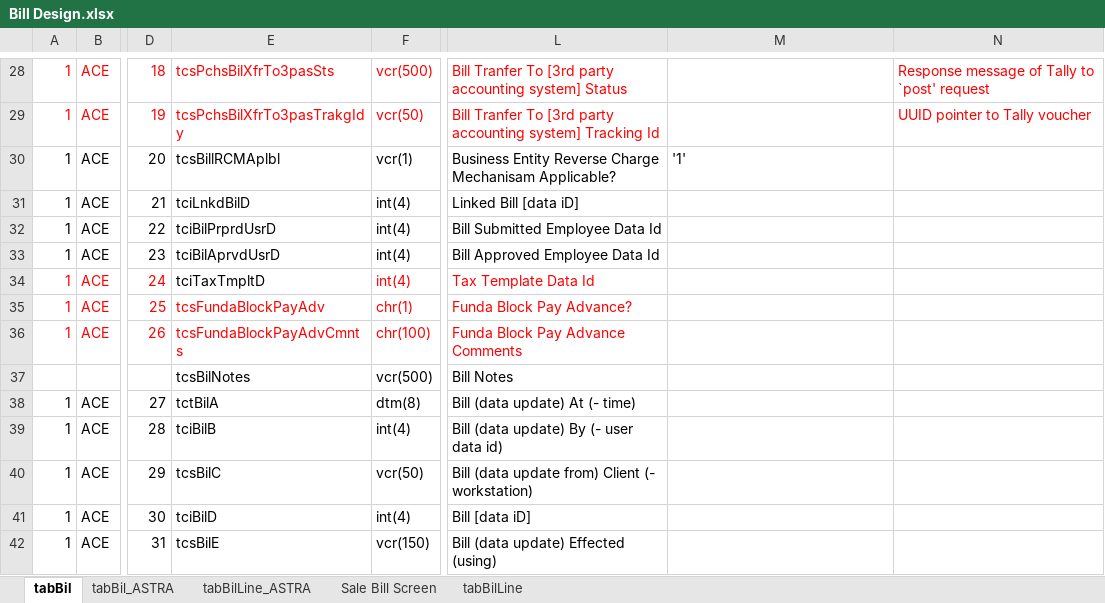
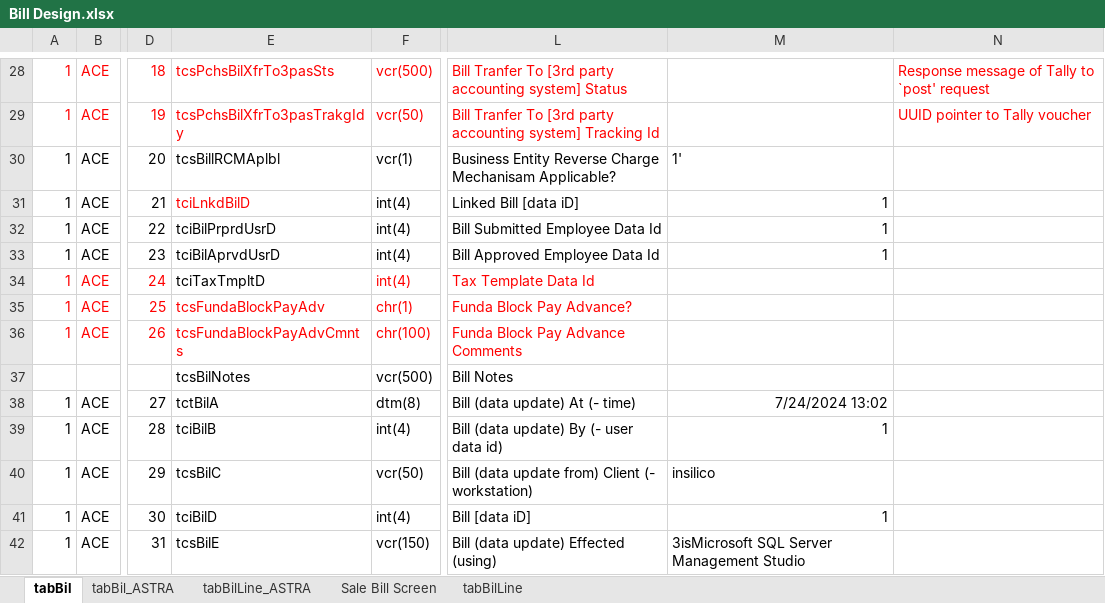
Before and after one commit to Nishikumari2/Codesql, an Excel workbook: Bill Design.xlsx, sheet tabBil, drawn as a sheet; only a part is shown, gaps mark what is left out; values as stored, in another font and other column widths than the file's, no borders; the diff covers the shown part only; the diff names each change by its address in the sheet, - before the commit and + after, or states it on an @@ line.

```diff
--- a/Bill Design.xlsx (sheet tabBil)
+++ b/Bill Design.xlsx (sheet tabBil)
-M30: '1'
+M30: 1'
-E31 text colour: black
+E31 text colour: #FF0000
-M31:M33: (empty)
+M31:M33: 1
-M38: (empty)
+M38: 7/24/2024 13:02
-M39: (empty)
+M39: 1
-M40: (empty)
+M40: insilico
-M41: (empty)
+M41: 1
-M42: (empty)
+M42: 3isMicrosoft SQL Server Management Studio
```
Also changed, not shown: 18 edited cells elsewhere in this sheet, sheet tabBilLine.
